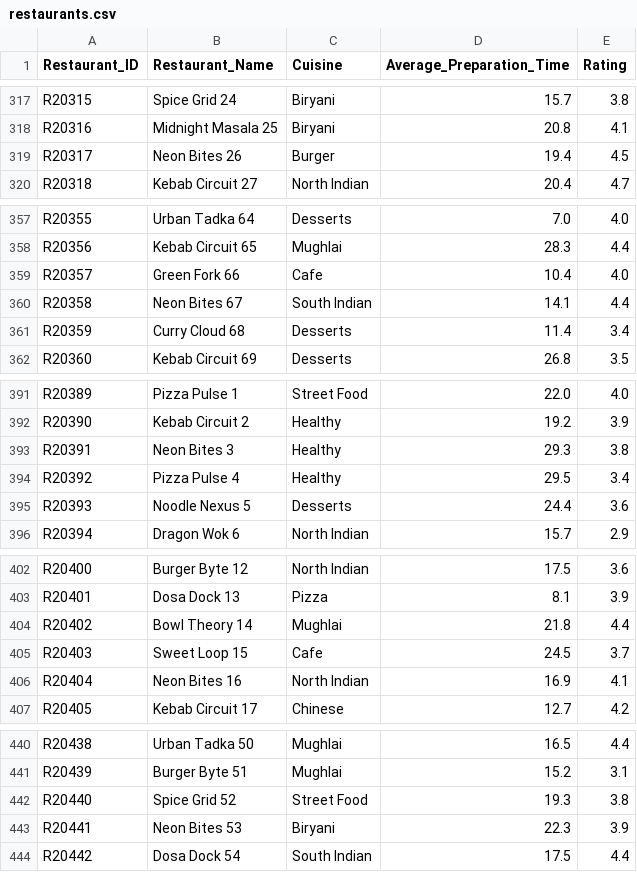
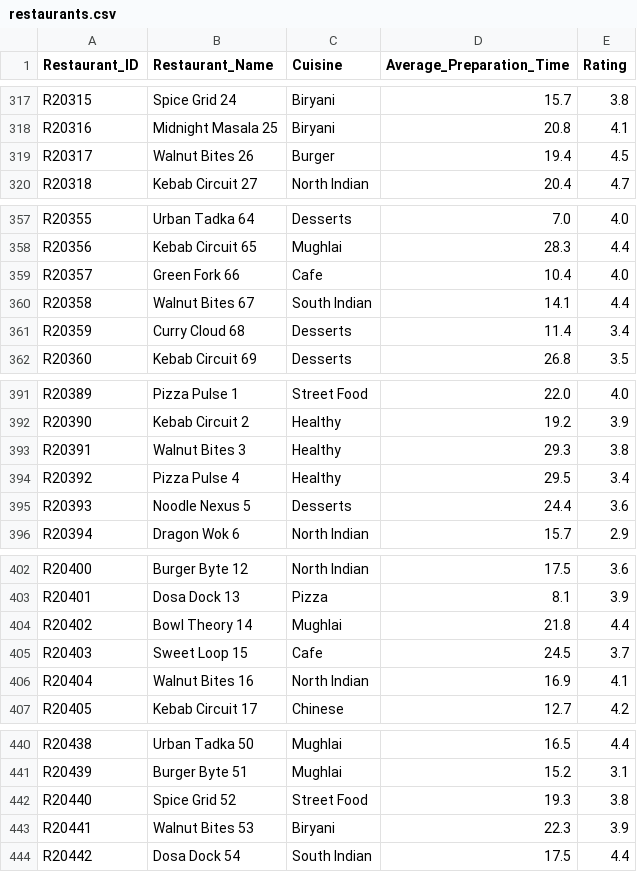
Before and after one commit to shivammhjn1302/food-delivery-performance-analytics-dashboard-, a CSV file: data/raw/restaurants.csv, drawn as a sheet; only a part is shown, gaps mark what is left out; the diff covers the shown part only.

```diff
--- a/data/raw/restaurants.csv
+++ b/data/raw/restaurants.csv
@@ -318,3 +318,3 @@ R20315,Spice Grid 24,Biryani,15.7,3.8
 R20316,Midnight Masala 25,Biryani,20.8,4.1
-R20317,Neon Bites 26,Burger,19.4,4.5
+R20317,Walnut Bites 26,Burger,19.4,4.5
 R20318,Kebab Circuit 27,North Indian,20.4,4.7
@@ -359,3 +359,3 @@ R20356,Kebab Circuit 65,Mughlai,28.3,4.4
 R20357,Green Fork 66,Cafe,10.4,4.0
-R20358,Neon Bites 67,South Indian,14.1,4.4
+R20358,Walnut Bites 67,South Indian,14.1,4.4
 R20359,Curry Cloud 68,Desserts,11.4,3.4
@@ -392,3 +392,3 @@ R20389,Pizza Pulse 1,Street Food,22.0,4.0
 R20390,Kebab Circuit 2,Healthy,19.2,3.9
-R20391,Neon Bites 3,Healthy,29.3,3.8
+R20391,Walnut Bites 3,Healthy,29.3,3.8
 R20392,Pizza Pulse 4,Healthy,29.5,3.4
@@ -405,3 +405,3 @@ R20402,Bowl Theory 14,Mughlai,21.8,4.4
 R20403,Sweet Loop 15,Cafe,24.5,3.7
-R20404,Neon Bites 16,North Indian,16.9,4.1
+R20404,Walnut Bites 16,North Indian,16.9,4.1
 R20405,Kebab Circuit 17,Chinese,12.7,4.2
@@ -442,3 +442,3 @@ R20439,Burger Byte 51,Mughlai,15.2,3.1
 R20440,Spice Grid 52,Street Food,19.3,3.8
-R20441,Neon Bites 53,Biryani,22.3,3.9
+R20441,Walnut Bites 53,Biryani,22.3,3.9
 R20442,Dosa Dock 54,South Indian,17.5,4.4
```
Also changed, not shown: 49 edited cells elsewhere in this file, data/cleaned/restaurants_cleaned.csv, 1 other file.
